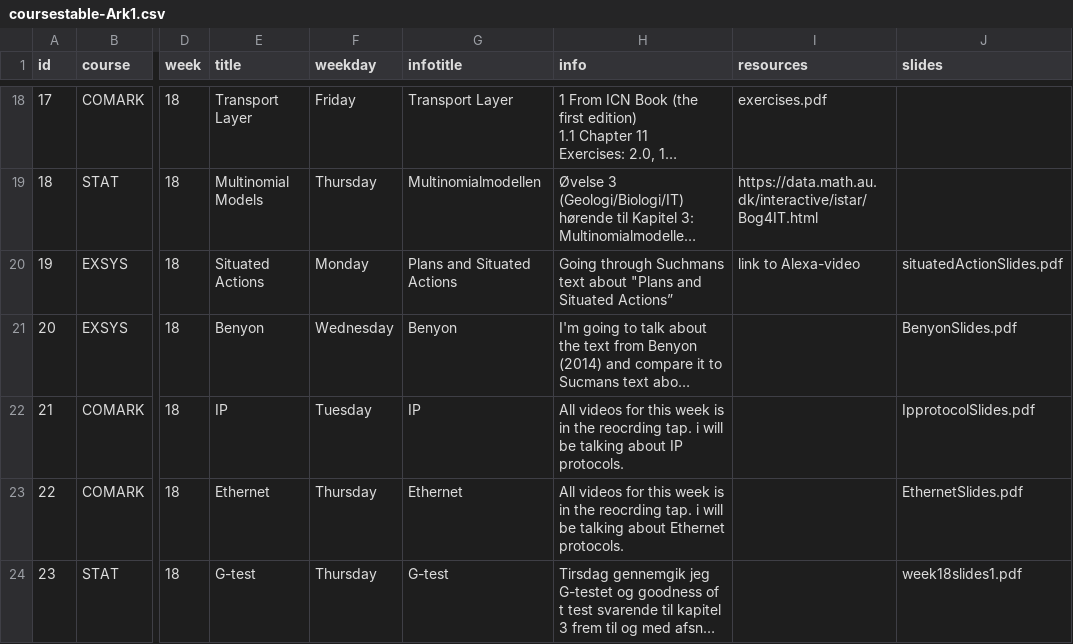
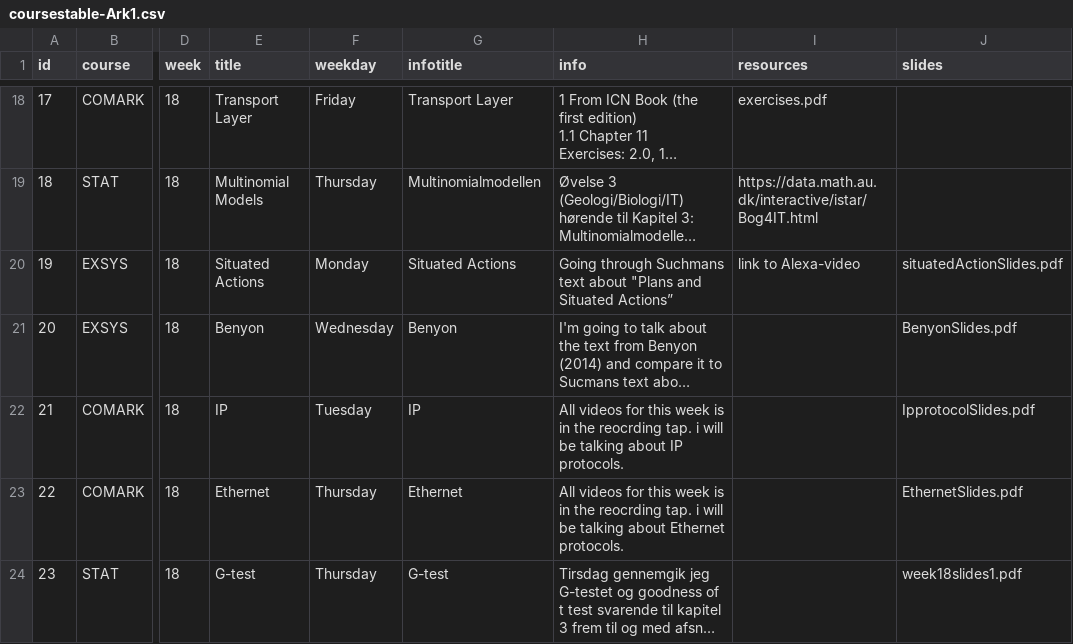
Before and after one commit to dagurh/coolstudent.net, a CSV file: csvdata/coursestable-Ark1.csv, drawn as a sheet; only a part is shown, gaps mark what is left out; long unchanged cells end in …; the diff names each change by its address in the sheet, - before the commit and + after, or states it on an @@ line.

```diff
--- a/csvdata/coursestable-Ark1.csv
+++ b/csvdata/coursestable-Ark1.csv
-G20 (infotitle): Plans and Situated Actions
+G20 (infotitle): Situated Actions
```
Also changed, not shown: 1 other file.
